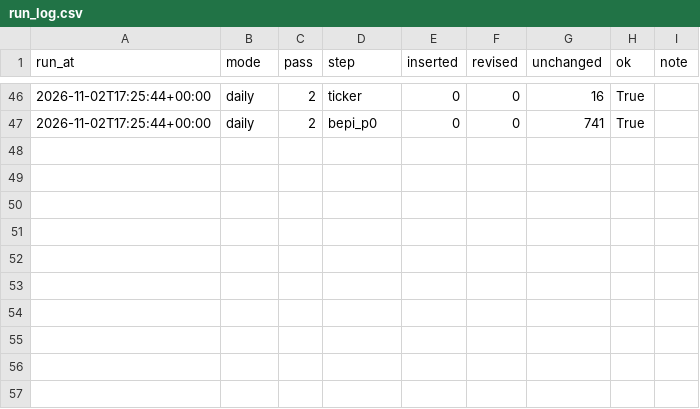
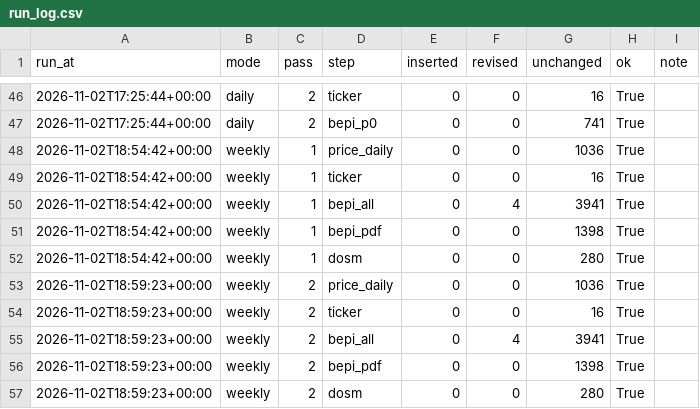
Before and after one commit to booluckgmie/mpob-my, a CSV file: data/lake/gold/run_log.csv, drawn as a sheet; only a part is shown, gaps mark what is left out; the diff names each change by its address in the sheet, - before the commit and + after, or states it on an @@ line.

Commit message:
data: weekly refresh 2026-11-02

```diff
--- a/data/lake/gold/run_log.csv
+++ b/data/lake/gold/run_log.csv
+row 48: 2026-11-02T18:54:42+00:00 | weekly | 1 | price_daily | 0 | 0 | 1036 | True
+row 49: 2026-11-02T18:54:42+00:00 | weekly | 1 | ticker | 0 | 0 | 16 | True
+row 50: 2026-11-02T18:54:42+00:00 | weekly | 1 | bepi_all | 0 | 4 | 3941 | True
+row 51: 2026-11-02T18:54:42+00:00 | weekly | 1 | bepi_pdf | 0 | 0 | 1398 | True
+row 52: 2026-11-02T18:54:42+00:00 | weekly | 1 | dosm | 0 | 0 | 280 | True
+row 53: 2026-11-02T18:59:23+00:00 | weekly | 2 | price_daily | 0 | 0 | 1036 | True
+row 54: 2026-11-02T18:59:23+00:00 | weekly | 2 | ticker | 0 | 0 | 16 | True
+row 55: 2026-11-02T18:59:23+00:00 | weekly | 2 | bepi_all | 0 | 4 | 3941 | True
+row 56: 2026-11-02T18:59:23+00:00 | weekly | 2 | bepi_pdf | 0 | 0 | 1398 | True
+row 57: 2026-11-02T18:59:23+00:00 | weekly | 2 | dosm | 0 | 0 | 280 | True
```
Also changed, not shown: 4 other files.
